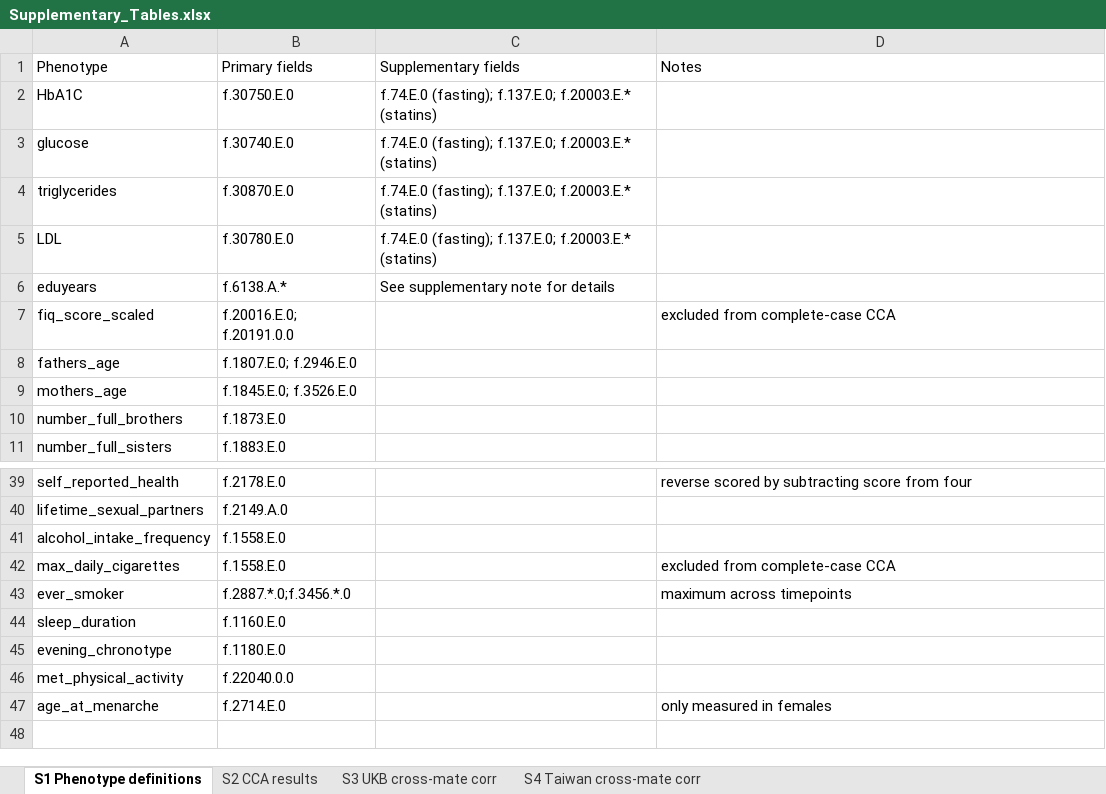
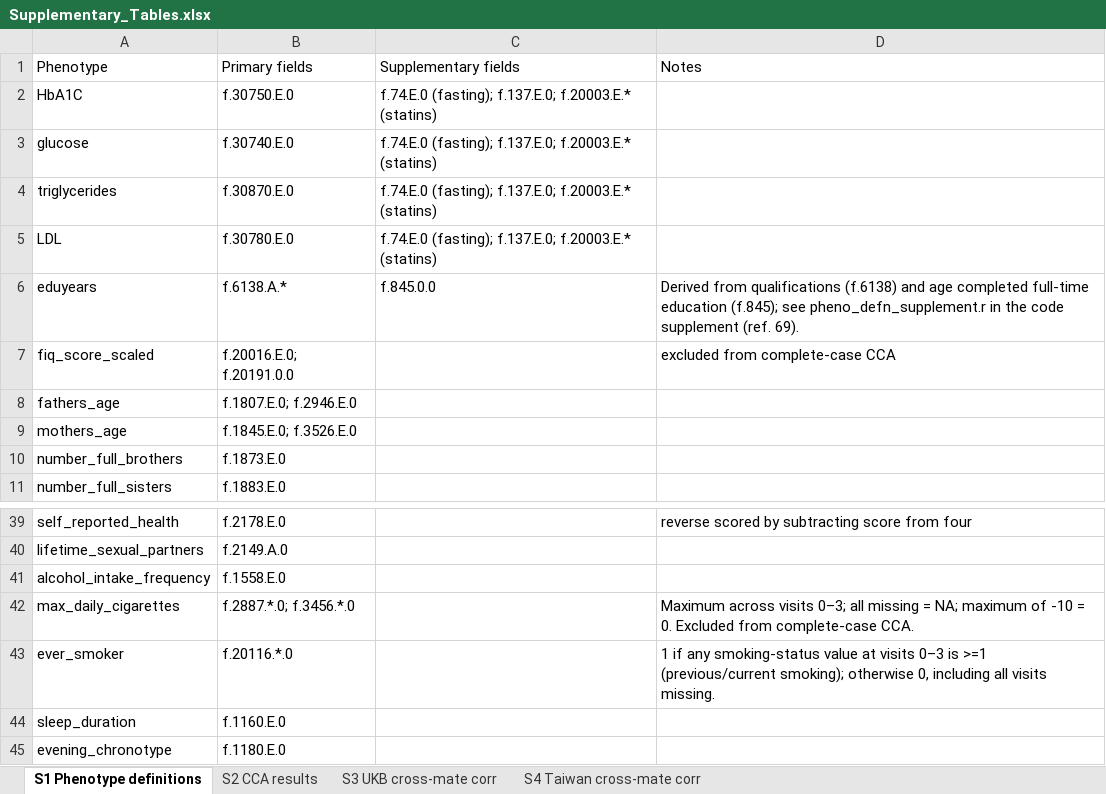
Before and after one commit to border-lab/xftmanu_code_supplement, an Excel workbook: final_submission_2026/Supplementary_Tables.xlsx, sheet S1 Phenotype definitions, drawn as a sheet; only a part is shown, gaps mark what is left out; the shorter side is filled out with more unchanged rows; values as stored, in another font and other column widths than the file's, no borders; the diff names each change by its address in the sheet, - before the commit and + after, or states it on an @@ line.

Commit message:
Correct final submission source data and ED10 export for v4.3

```diff
--- a/final_submission_2026/Supplementary_Tables.xlsx (sheet S1 Phenotype definitions)
+++ b/final_submission_2026/Supplementary_Tables.xlsx (sheet S1 Phenotype definitions)
-C6 (Supplementary fields): See supplementary note for details
+C6 (Supplementary fields): f.845.0.0
-D6 (Notes): (empty)
+D6 (Notes): Derived from qualifications (f.6138) and age completed full-time education (f.845); see pheno_defn_supplement.r in the code supplement (ref. 69).
-B42 (Primary fields): f.1558.E.0
+B42 (Primary fields): f.2887.*.0; f.3456.*.0
-D42 (Notes): excluded from complete-case CCA
+D42 (Notes): Maximum across visits 0–3; all missing = NA; maximum of -10 = 0. Excluded from complete-case CCA.
-B43 (Primary fields): f.2887.*.0;f.3456.*.0
+B43 (Primary fields): f.20116.*.0
-D43 (Notes): maximum across timepoints
+D43 (Notes): 1 if any smoking-status value at visits 0–3 is >=1 (previous/current smoking); otherwise 0, including all visits missing.
```
Also changed, not shown: 14 other files.
